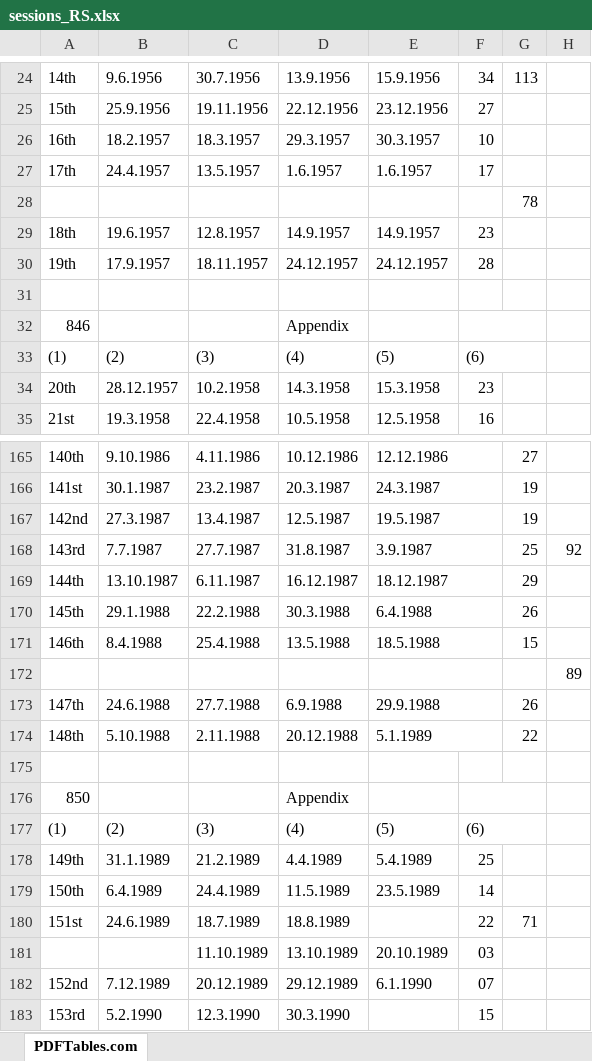
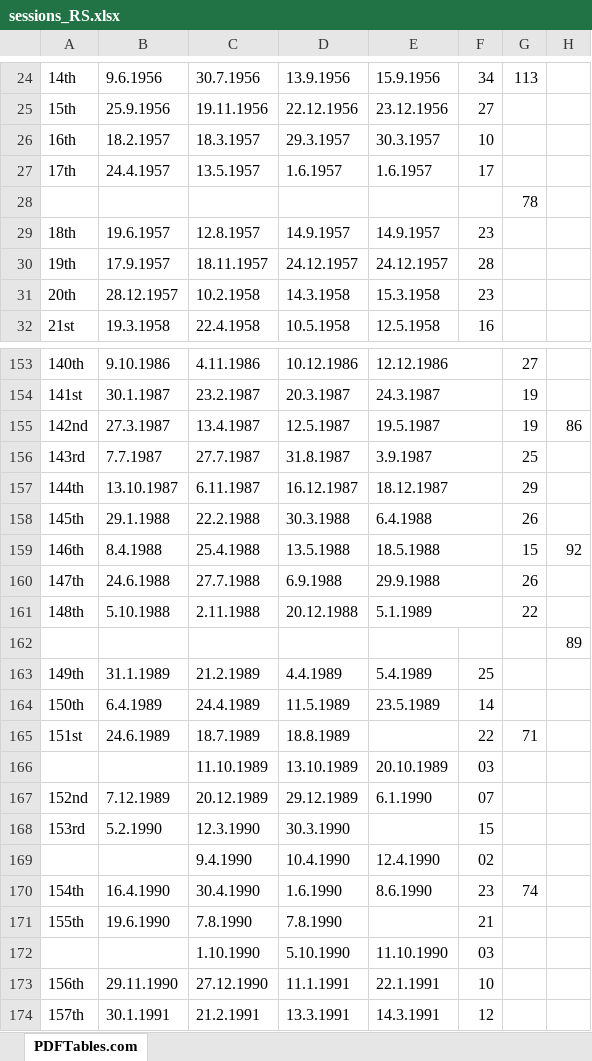
Before and after one commit to muftitaha29/Rajya-Sabha, an Excel workbook: sessions_RS.xlsx, sheet PDFTables.com, drawn as a sheet; only a part is shown, gaps mark what is left out; the shorter side is filled out with more unchanged rows; values as stored, in another font and other column widths than the file's, no borders; removed rows and columns are numbered as before the commit, all else as after; the diff covers the shown part only; the diff names each change by its address in the sheet, - before the commit and + after, or states it on an @@ line.

```diff
--- a/sessions_RS.xlsx (sheet PDFTables.com)
+++ b/sessions_RS.xlsx (sheet PDFTables.com)
-row 31: (empty)
-row 32: 846 |  |  | Appendix
-row 33: (1) | (2) | (3) | (4) | (5) | (6)
-H155: (empty)
+H155: 86
-H156: 92
+H156: (empty)
-H159: (empty)
+H159: 92
-row 172:  |  |  |  |  |  |  | 89
-H162: (empty)
+H162: 89
-row 176: 850 |  |  | Appendix
-row 177: (1) | (2) | (3) | (4) | (5) | (6)
```
Also changed, not shown: 16 removed rows, 40 edited cells and merged cells elsewhere in this sheet, 4 other files.
